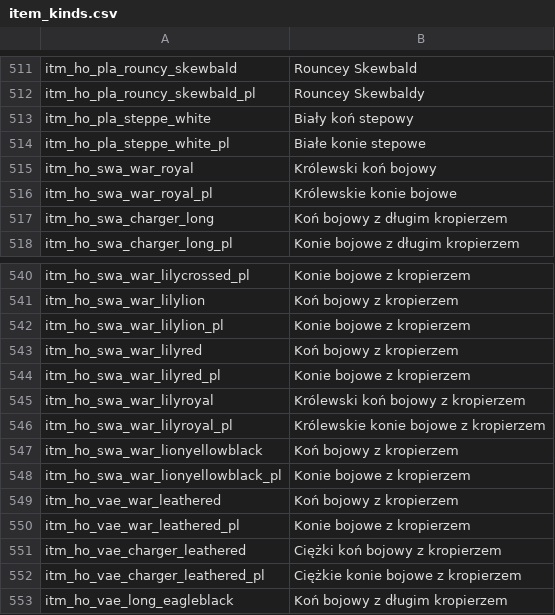
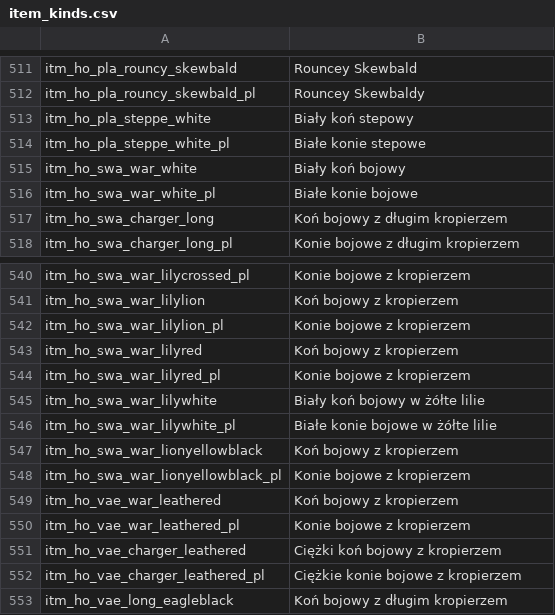
Before and after one commit to U-GeeN/Floris-Dev-Suite, a CSV file: Files/languages/Polish/pl/item_kinds.csv, drawn as a sheet; only a part is shown, gaps mark what is left out; removed rows and columns are numbered as before the commit, all else as after; the diff names each change by its address in the sheet, - before the commit and + after, or states it on an @@ line.

```diff
--- a/Files/languages/Polish/pl/item_kinds.csv
+++ b/Files/languages/Polish/pl/item_kinds.csv
-row 515: itm_ho_swa_war_royal | Królewski koń bojowy
-row 516: itm_ho_swa_war_royal_pl | Królewskie konie bojowe
+row 515: itm_ho_swa_war_white | Biały koń bojowy
+row 516: itm_ho_swa_war_white_pl | Białe konie bojowe
-row 545: itm_ho_swa_war_lilyroyal | Królewski koń bojowy z kropierzem
-row 546: itm_ho_swa_war_lilyroyal_pl | Królewskie konie bojowe z kropierzem
+row 545: itm_ho_swa_war_lilywhite | Biały koń bojowy w żółte lilie
+row 546: itm_ho_swa_war_lilywhite_pl | Białe konie bojowe w żółte lilie
```
Also changed, not shown: Files/languages/German/de/item_kinds.csv, 13 other files.
